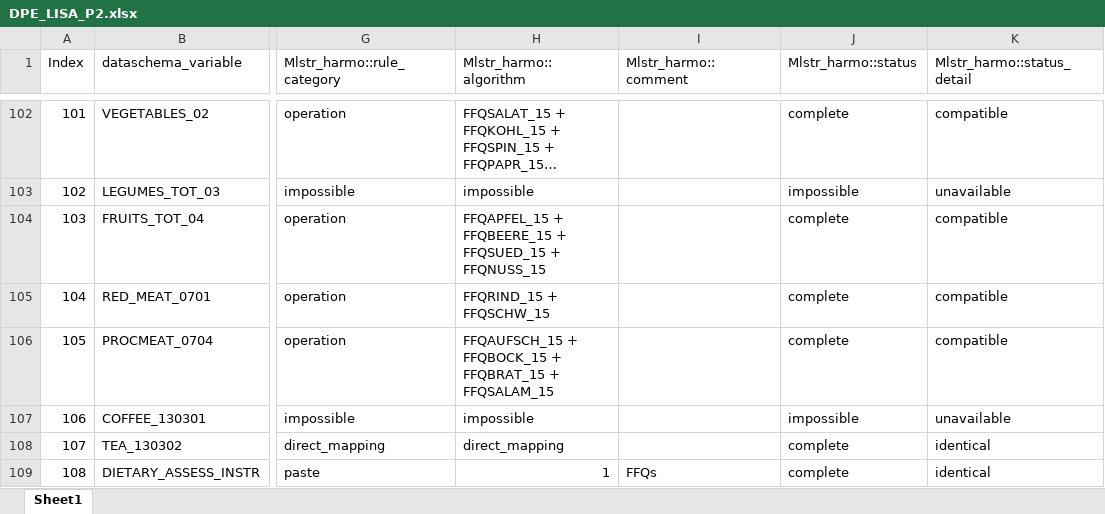
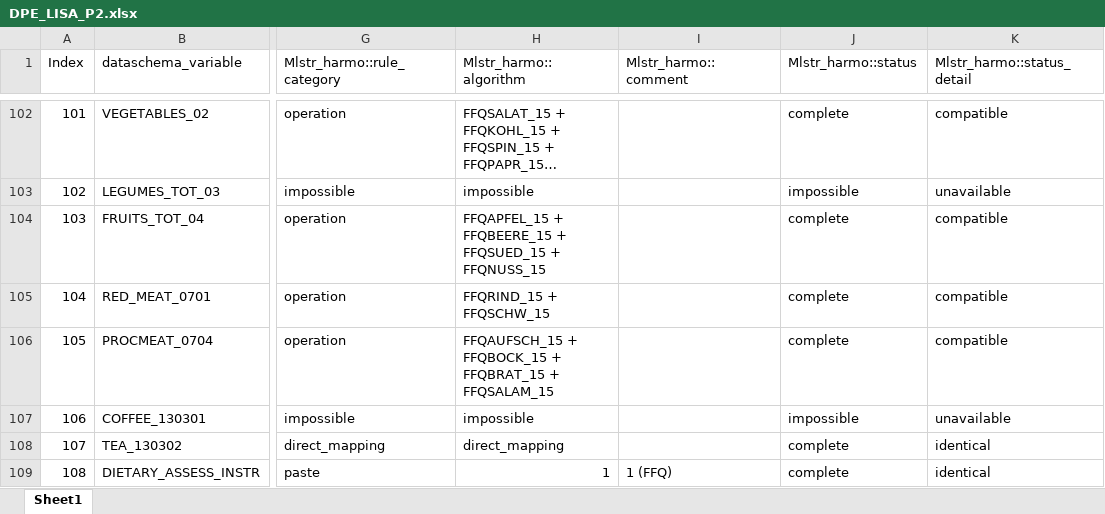
Before and after one commit to nfdi4health/use-cases-harmonisation, an Excel workbook: rmonize/data_proc_elem/DPE_LISA_P2.xlsx, sheet Sheet1, drawn as a sheet; only a part is shown, gaps mark what is left out; long unchanged cells end in …; values as stored, in another font and other column widths than the file's, no borders; the diff names each change by its address in the sheet, - before the commit and + after, or states it on an @@ line.

Commit message:
DPE LISA P2 small change in dietary instrument comment

```diff
--- a/rmonize/data_proc_elem/DPE_LISA_P2.xlsx (sheet Sheet1)
+++ b/rmonize/data_proc_elem/DPE_LISA_P2.xlsx (sheet Sheet1)
-I109 (Mlstr_harmo::comment): FFQs
+I109 (Mlstr_harmo::comment): 1 (FFQ)
```
